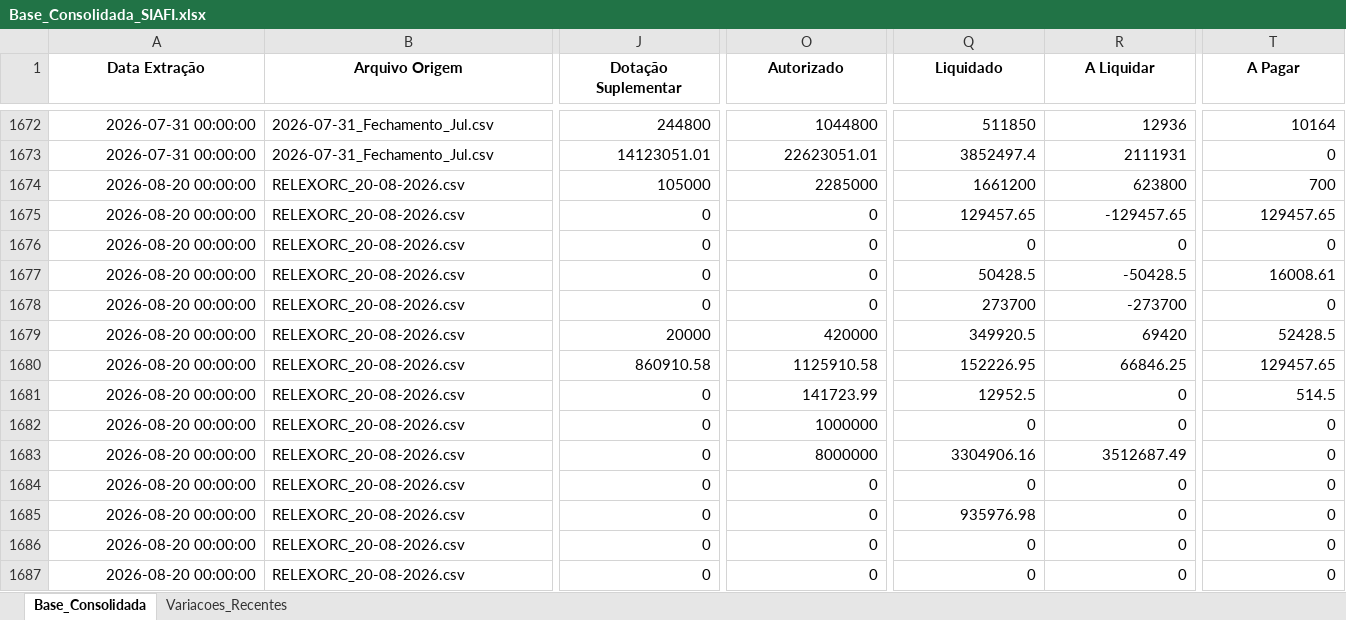
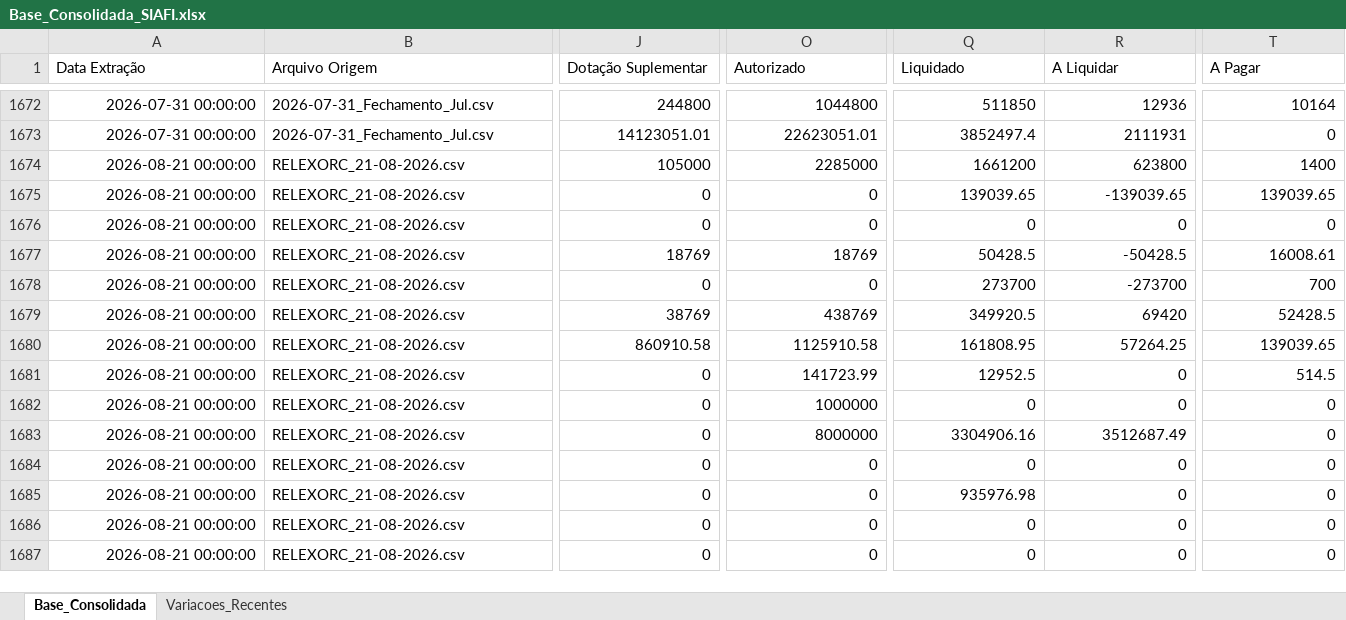
Before and after one commit to leuler-web/painel-execucao-uea, an Excel workbook: Base_Consolidada_SIAFI.xlsx, sheet Base_Consolidada, drawn as a sheet; only a part is shown, gaps mark what is left out; values as stored, in another font and other column widths than the file's, no borders; the diff covers the shown part only; the diff names each change by its address in the sheet, - before the commit and + after, or states it on an @@ line.

Commit message:
Atualização automática - Base Consolidada

```diff
--- a/Base_Consolidada_SIAFI.xlsx (sheet Base_Consolidada)
+++ b/Base_Consolidada_SIAFI.xlsx (sheet Base_Consolidada)
@@ A1:T1 bold: on → off, alignment: center → left @@
-A1674:A1687 (Data Extração): 2026-08-20 00:00:00
+A1674:A1687 (Data Extração): 2026-08-21 00:00:00
-B1674:B1687 (Arquivo Origem): RELEXORC_20-08-2026.csv
+B1674:B1687 (Arquivo Origem): RELEXORC_21-08-2026.csv
-T1674 (A Pagar): 700
+T1674 (A Pagar): 1400
-Q1675 (Liquidado): 129457.65
+Q1675 (Liquidado): 139039.65
-R1675 (A Liquidar): -129457.65
+R1675 (A Liquidar): -139039.65
-T1675 (A Pagar): 129457.65
+T1675 (A Pagar): 139039.65
-J1677 (Dotação Suplementar): 0
+J1677 (Dotação Suplementar): 18769
-O1677 (Autorizado): 0
+O1677 (Autorizado): 18769
-T1678 (A Pagar): 0
+T1678 (A Pagar): 700
-J1679 (Dotação Suplementar): 20000
+J1679 (Dotação Suplementar): 38769
-O1679 (Autorizado): 420000
+O1679 (Autorizado): 438769
-Q1680 (Liquidado): 152226.95
+Q1680 (Liquidado): 161808.95
-R1680 (A Liquidar): 66846.25
+R1680 (A Liquidar): 57264.25
-T1680 (A Pagar): 129457.65
+T1680 (A Pagar): 139039.65
```
Also changed, not shown: 740 edited cells and cell formats elsewhere in this sheet, sheet Variacoes_Recentes.
